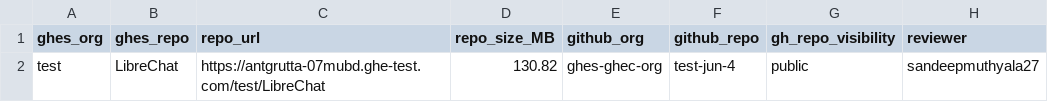
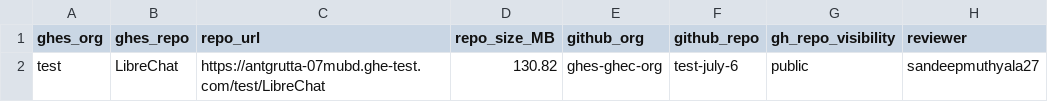
Before and after one commit to sandeepmuthyala27/ghesdemo-gh, a CSV file: repos.csv, drawn as a sheet.

Commit message:
Update repo entry for test-july-6

```diff
--- a/repos.csv
+++ b/repos.csv
@@ -1,2 +1,2 @@
 ghes_org,ghes_repo,repo_url,repo_size_MB,github_org,github_repo,gh_repo_visibility,reviewer
-test,LibreChat,https://antgrutta-07mubd.ghe-test.com/test/LibreChat,130.82,ghes-ghec-org,test-jun-4,public,sandeepmuthyala27
+test,LibreChat,https://antgrutta-07mubd.ghe-test.com/test/LibreChat,130.82,ghes-ghec-org,test-july-6,public,sandeepmuthyala27
```
